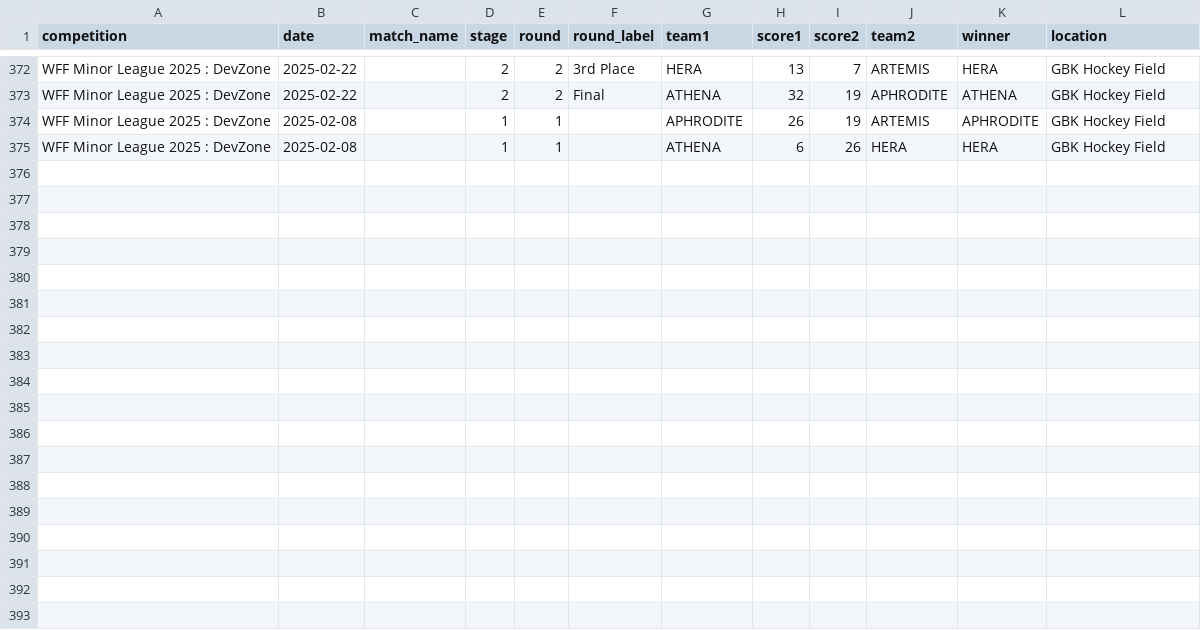
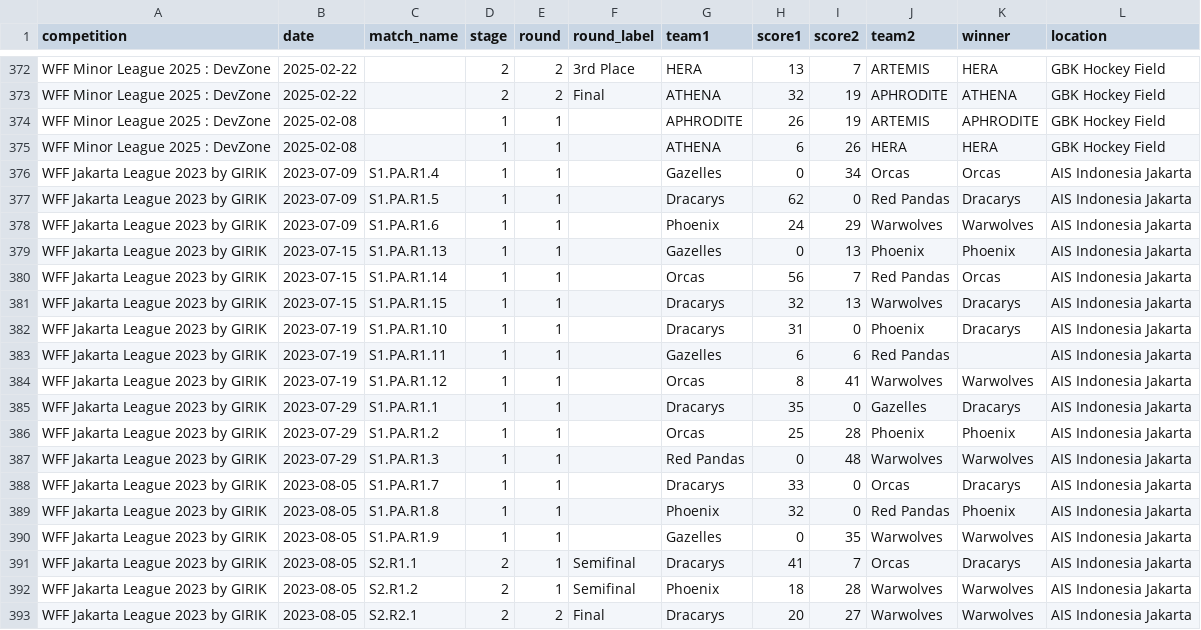
Before and after one commit to jakartaflagfootball/jakartaflagfootball.github.io, a CSV file: data/reclub_matches.csv, drawn as a sheet; only a part is shown, gaps mark what is left out; the diff names each change by its address in the sheet, - before the commit and + after, or states it on an @@ line.

Commit message:
Updated mobile to burger tab. Added WFF 2023 league. Gallery and photos included but not showing yet. Updated social media icons.

```diff
--- a/data/reclub_matches.csv
+++ b/data/reclub_matches.csv
+row 376: WFF Jakarta League 2023 by GIRIK | 2023-07-09 | S1.PA.R1.4 | 1 | 1 |  | Gazelles | 0 | 34 | Orcas | Orcas | AIS Indonesia Jakarta
+row 377: WFF Jakarta League 2023 by GIRIK | 2023-07-09 | S1.PA.R1.5 | 1 | 1 |  | Dracarys | 62 | 0 | Red Pandas | Dracarys | AIS Indonesia Jakarta
+row 378: WFF Jakarta League 2023 by GIRIK | 2023-07-09 | S1.PA.R1.6 | 1 | 1 |  | Phoenix | 24 | 29 | Warwolves | Warwolves | AIS Indonesia Jakarta
+row 379: WFF Jakarta League 2023 by GIRIK | 2023-07-15 | S1.PA.R1.13 | 1 | 1 |  | Gazelles | 0 | 13 | Phoenix | Phoenix | AIS Indonesia Jakarta
+row 380: WFF Jakarta League 2023 by GIRIK | 2023-07-15 | S1.PA.R1.14 | 1 | 1 |  | Orcas | 56 | 7 | Red Pandas | Orcas | AIS Indonesia Jakarta
+row 381: WFF Jakarta League 2023 by GIRIK | 2023-07-15 | S1.PA.R1.15 | 1 | 1 |  | Dracarys | 32 | 13 | Warwolves | Dracarys | AIS Indonesia Jakarta
+row 382: WFF Jakarta League 2023 by GIRIK | 2023-07-19 | S1.PA.R1.10 | 1 | 1 |  | Dracarys | 31 | 0 | Phoenix | Dracarys | AIS Indonesia Jakarta
+row 383: WFF Jakarta League 2023 by GIRIK | 2023-07-19 | S1.PA.R1.11 | 1 | 1 |  | Gazelles | 6 | 6 | Red Pandas |  | AIS Indonesia Jakarta
+row 384: WFF Jakarta League 2023 by GIRIK | 2023-07-19 | S1.PA.R1.12 | 1 | 1 |  | Orcas | 8 | 41 | Warwolves | Warwolves | AIS Indonesia Jakarta
+row 385: WFF Jakarta League 2023 by GIRIK | 2023-07-29 | S1.PA.R1.1 | 1 | 1 |  | Dracarys | 35 | 0 | Gazelles | Dracarys | AIS Indonesia Jakarta
+row 386: WFF Jakarta League 2023 by GIRIK | 2023-07-29 | S1.PA.R1.2 | 1 | 1 |  | Orcas | 25 | 28 | Phoenix | Phoenix | AIS Indonesia Jakarta
+row 387: WFF Jakarta League 2023 by GIRIK | 2023-07-29 | S1.PA.R1.3 | 1 | 1 |  | Red Pandas | 0 | 48 | Warwolves | Warwolves | AIS Indonesia Jakarta
+row 388: WFF Jakarta League 2023 by GIRIK | 2023-08-05 | S1.PA.R1.7 | 1 | 1 |  | Dracarys | 33 | 0 | Orcas | Dracarys | AIS Indonesia Jakarta
+row 389: WFF Jakarta League 2023 by GIRIK | 2023-08-05 | S1.PA.R1.8 | 1 | 1 |  | Phoenix | 32 | 0 | Red Pandas | Phoenix | AIS Indonesia Jakarta
+row 390: WFF Jakarta League 2023 by GIRIK | 2023-08-05 | S1.PA.R1.9 | 1 | 1 |  | Gazelles | 0 | 35 | Warwolves | Warwolves | AIS Indonesia Jakarta
+row 391: WFF Jakarta League 2023 by GIRIK | 2023-08-05 | S2.R1.1 | 2 | 1 | Semifinal | Dracarys | 41 | 7 | Orcas | Dracarys | AIS Indonesia Jakarta
+row 392: WFF Jakarta League 2023 by GIRIK | 2023-08-05 | S2.R1.2 | 2 | 1 | Semifinal | Phoenix | 18 | 28 | Warwolves | Warwolves | AIS Indonesia Jakarta
+row 393: WFF Jakarta League 2023 by GIRIK | 2023-08-05 | S2.R2.1 | 2 | 2 | Final | Dracarys | 20 | 27 | Warwolves | Warwolves | AIS Indonesia Jakarta
```
Also changed, not shown: data/reclub_awards.csv, data/reclub_competitions.csv, 20 other files.
